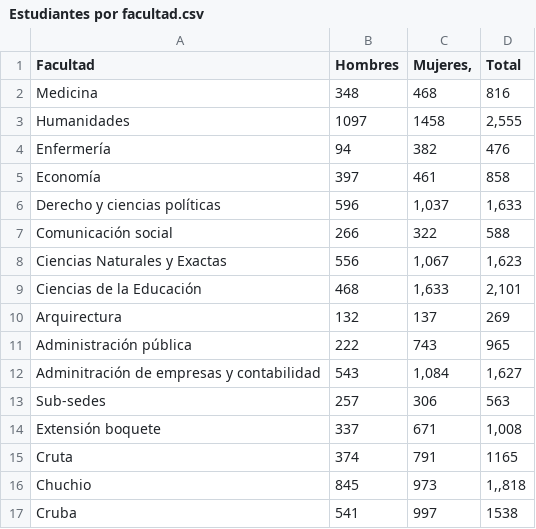
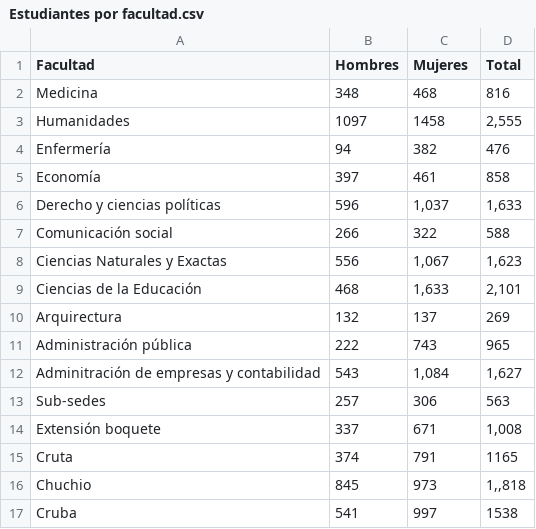
Before and after one commit to Yoselinddx/QM206, a CSV file: Estudiantes por facultad.csv, drawn as a sheet.

Commit message:
Update Estudiantes por facultad.csv

```diff
--- a/Estudiantes por facultad.csv
+++ b/Estudiantes por facultad.csv
@@ -1,2 +1,2 @@
-Facultad ;Hombres ;Mujeres, ;Total
+Facultad ;Hombres ;Mujeres ;Total
 Medicina ;348;468;816
```
